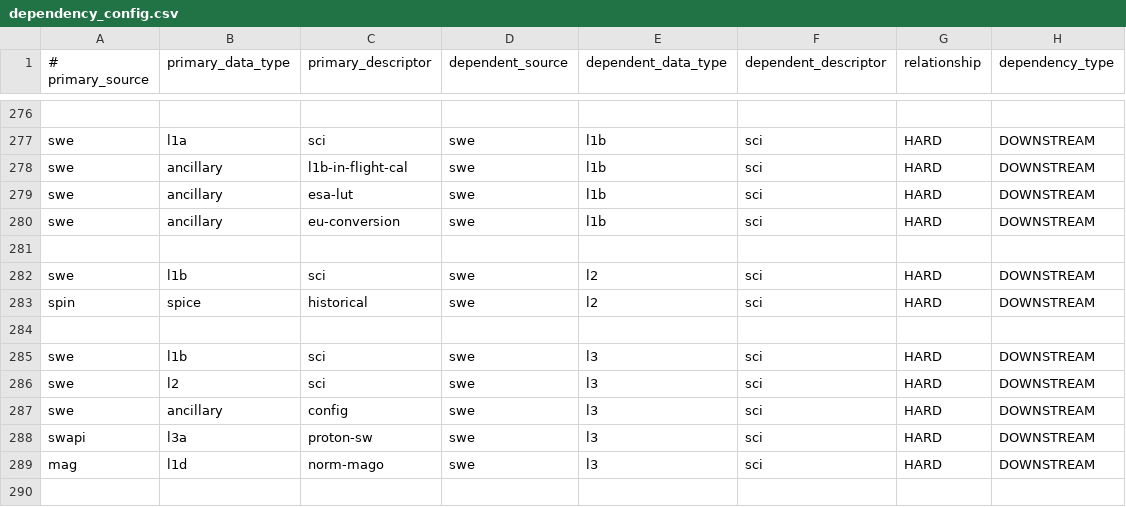
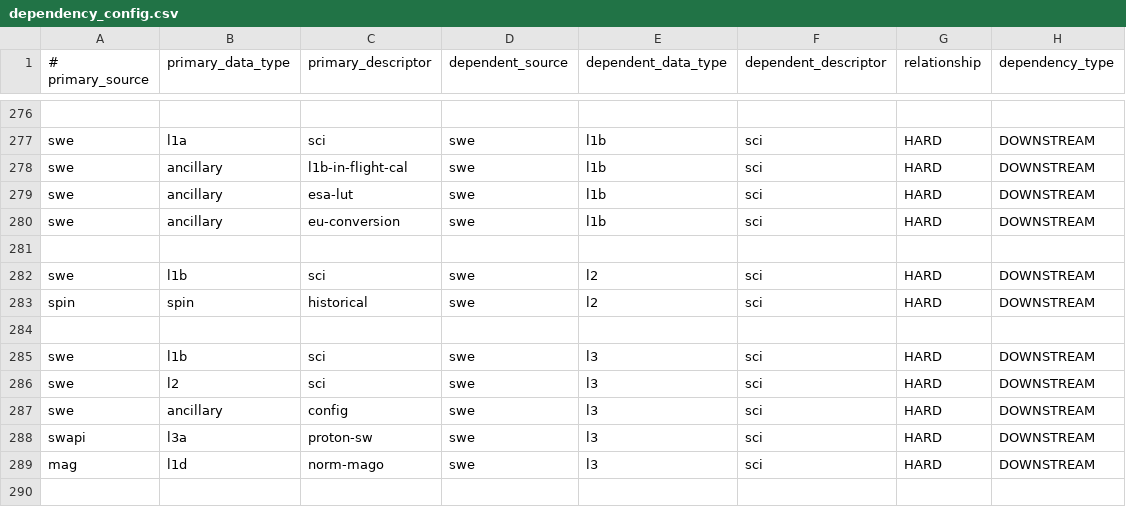
Before and after one commit to laspsandoval/sds-data-manager, a CSV file: sds_data_manager/lambda_code/SDSCode/pipeline_lambdas/dependency_config.csv, drawn as a sheet; only a part is shown, gaps mark what is left out.

```diff
--- a/sds_data_manager/lambda_code/SDSCode/pipeline_lambdas/dependency_config.csv
+++ b/sds_data_manager/lambda_code/SDSCode/pipeline_lambdas/dependency_config.csv
@@ -282,3 +282,3 @@ swe, ancillary, eu-conversion, swe, l1b, sci, HARD, DOWNSTREAM
 swe, l1b, sci, swe, l2, sci, HARD, DOWNSTREAM
-spin, spice, historical, swe, l2, sci, HARD, DOWNSTREAM
+spin, spin, historical, swe, l2, sci, HARD, DOWNSTREAM
 
```
Also changed, not shown: 1 other file.
